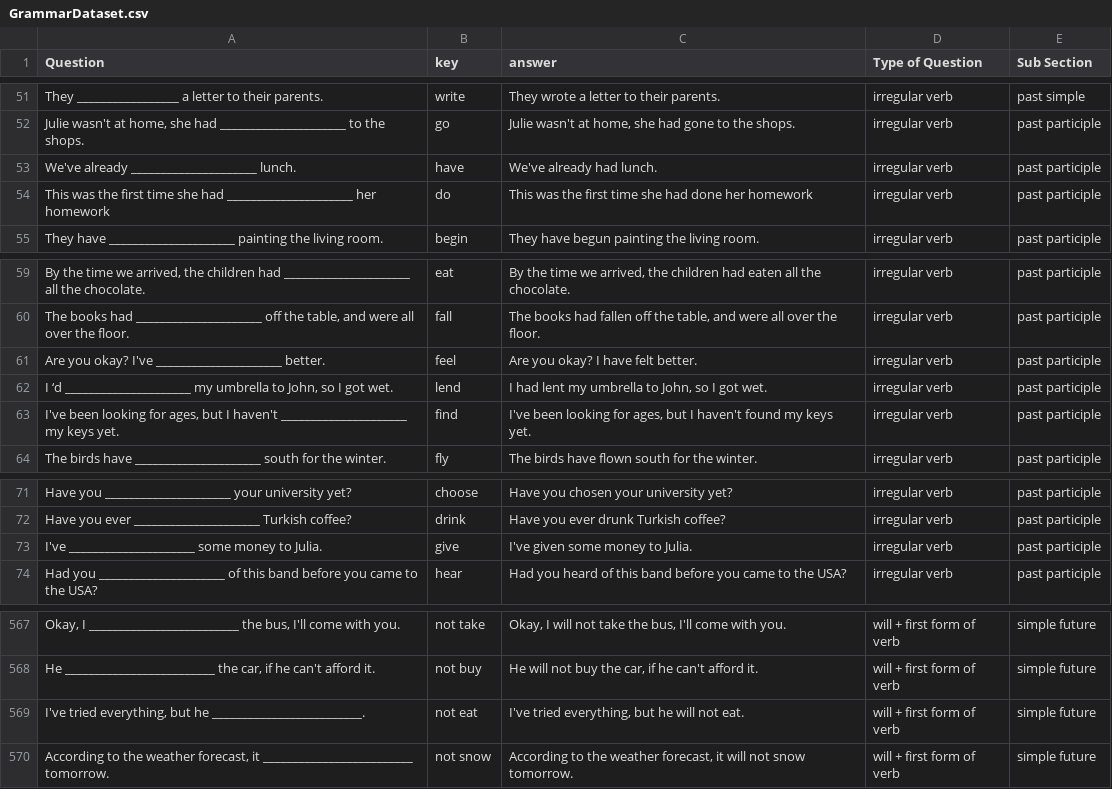
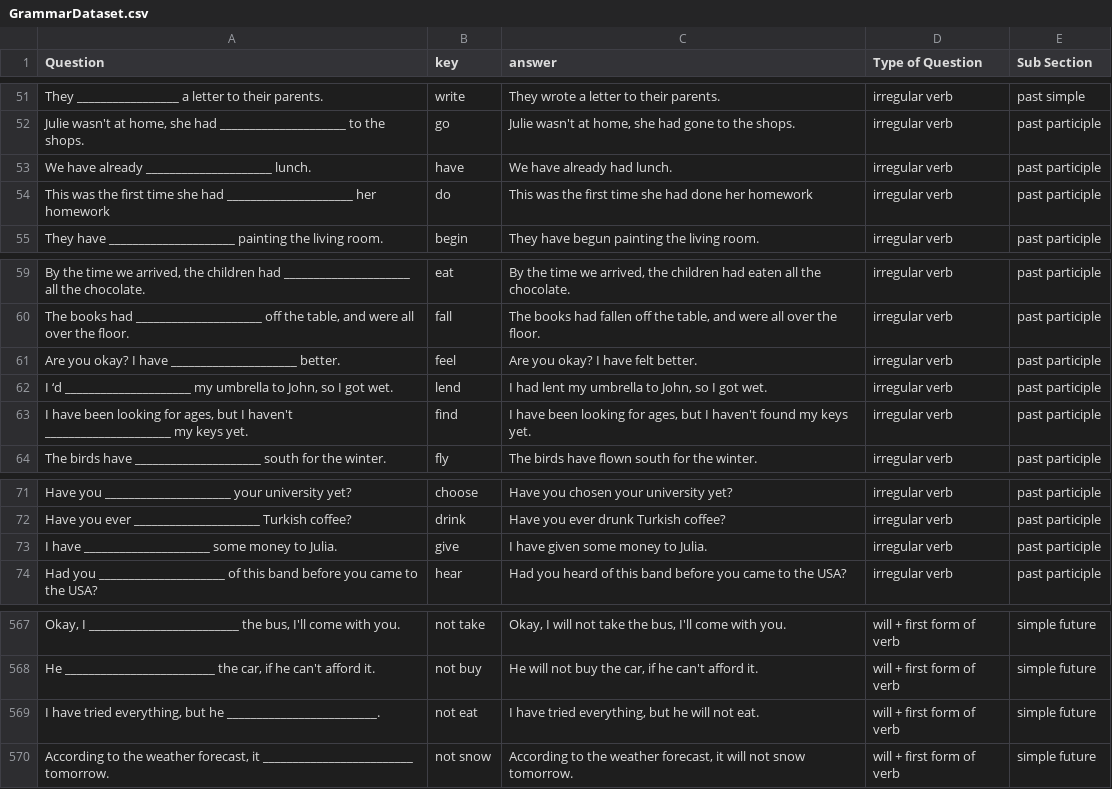
Before and after one commit to shivammehta25/NLPinEnglishLearning, a CSV file: FITBGenerator/data/raw/GrammarDataset.csv, drawn as a sheet; only a part is shown, gaps mark what is left out.

Commit message:
More dataset updates

```diff
--- a/FITBGenerator/data/raw/GrammarDataset.csv
+++ b/FITBGenerator/data/raw/GrammarDataset.csv
@@ -52,3 +52,3 @@ They _________________ a letter to their parents. 	write	They wrote a letter to
 Julie wasn't at home, she had _____________________ to the shops.	go	Julie wasn't at home, she had gone to the shops.	irregular verb	past participle
-We've already _____________________ lunch.	have	We've already had lunch.	irregular verb	past participle
+We have already _____________________ lunch.	have	We have already had lunch.	irregular verb	past participle
 This was the first time she had _____________________ her homework	do	This was the first time she had done her homework	irregular verb	past participle
@@ -60,5 +60,5 @@ By the time we arrived, the children had _____________________ all the chocolate
 The books had _____________________ off the table, and were all over the floor.	fall	The books had fallen off the table, and were all over the floor.	irregular verb	past participle
-Are you okay?  I've _____________________ better.	feel	Are you okay?  I have felt better.	irregular verb	past participle
+Are you okay?  I have _____________________ better.	feel	Are you okay?  I have felt better.	irregular verb	past participle
 I ‘d _____________________ my umbrella to John, so I got wet.	lend	I had lent my umbrella to John, so I got wet.	irregular verb	past participle
-I've been looking for ages, but I haven't _____________________ my keys yet.	find	I've been looking for ages, but I haven't found my keys yet.	irregular verb	past participle
+I have been looking for ages, but I haven't _____________________ my keys yet.	find	I have been looking for ages, but I haven't found my keys yet.	irregular verb	past participle
 The birds have _____________________ south for the winter.	fly	The birds have flown south for the winter.	irregular verb	past participle
@@ -72,3 +72,3 @@ Have you _____________________ your university yet?	choose	Have you chosen your
 Have you ever _____________________ Turkish coffee?	drink	Have you ever drunk Turkish coffee?	irregular verb	past participle
-I've _____________________ some money to Julia.	give	I've given some money to Julia.	irregular verb	past participle
+I have _____________________ some money to Julia.	give	I have given some money to Julia.	irregular verb	past participle
 Had you _____________________ of this band before you came to the USA?	hear	Had you heard of this band before you came to the USA?	irregular verb	past participle
@@ -568,3 +568,3 @@ Okay, I _________________________ the bus, I'll come with you.	not take	Okay, I
 He _________________________ the car, if he can't afford it.	not buy	He will not buy the car, if he can't afford it.	will + first form of verb	simple future
-I've tried everything, but he _________________________.	not eat	I've tried everything, but he will not eat.	will + first form of verb	simple future
+I have tried everything, but he _________________________.	not eat	I have tried everything, but he will not eat.	will + first form of verb	simple future
 According to the weather forecast, it _________________________ tomorrow.	not snow	According to the weather forecast, it will not snow tomorrow.	will + first form of verb	simple future
```
